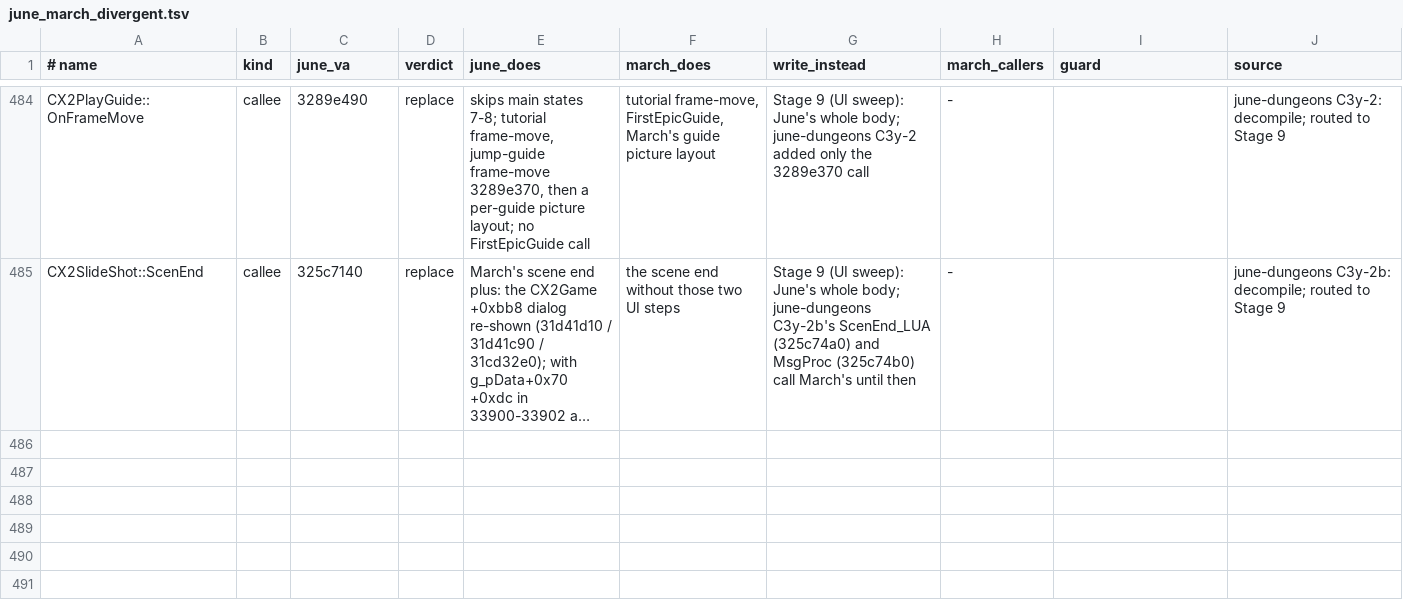
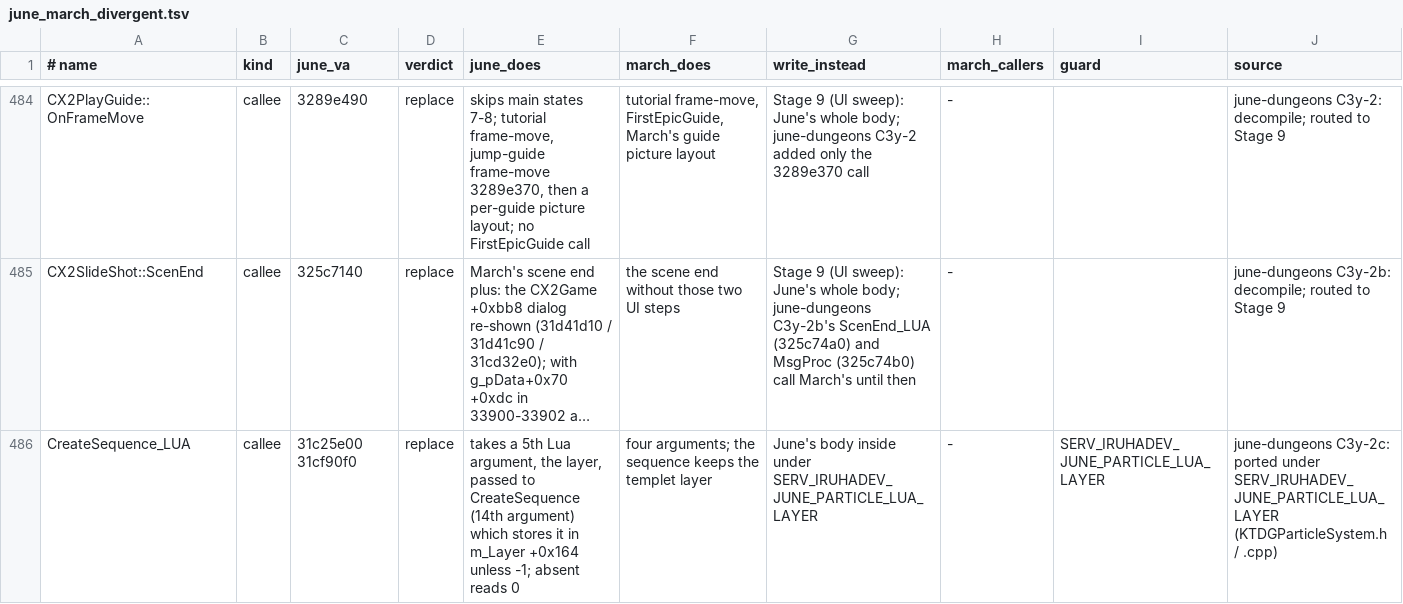
Before and after one commit to pftmclub/els0114_luciel, a TSV file: tools/data/june_march_divergent.tsv, drawn as a sheet; only a part is shown, gaps mark what is left out; long unchanged cells end in …; the diff names each change by its address in the sheet, - before the commit and + after, or states it on an @@ line.

```diff
--- a/tools/data/june_march_divergent.tsv
+++ b/tools/data/june_march_divergent.tsv
+row 486: CreateSequence_LUA | callee | 31c25e00 31cf90f0 | replace | takes a 5th Lua argument, the layer, passed to CreateSequence (14th argument) which stores it in m_Layer +0x164 unless -1; absent reads 0 | four arguments; the sequence keeps the templet layer | June's body inside under SERV_IRUHADEV_JUNE_PARTICLE_LUA_LAYER | - | SERV_IRUHADEV_JUNE_PARTICLE_LUA_LAYER | june-dungeons C3y-2c: ported under SERV_IRUHADEV_JUNE_PARTICLE_LUA_LAYER (KTDGParticleSystem.h / .cpp)
```
Also changed, not shown: 7 other files.
